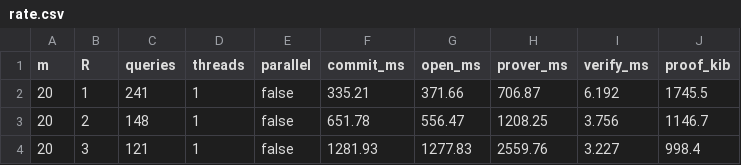
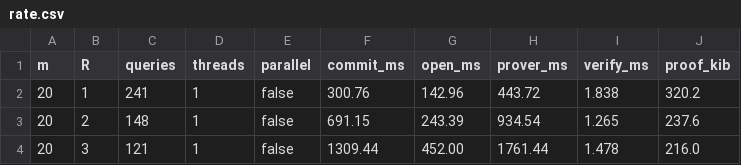
Before and after one commit to qoosmo/kbfold, a CSV file: rust/results/vm-2cpu/rate.csv, drawn as a sheet.

```diff
--- a/rust/results/vm-2cpu/rate.csv
+++ b/rust/results/vm-2cpu/rate.csv
@@ -1,4 +1,4 @@
 m,R,queries,threads,parallel,commit_ms,open_ms,prover_ms,verify_ms,proof_kib
-20,1,241,1,false,335.21,371.66,706.87,6.192,1745.5
-20,2,148,1,false,651.78,556.47,1208.25,3.756,1146.7
-20,3,121,1,false,1281.93,1277.83,2559.76,3.227,998.4
+20,1,241,1,false,300.76,142.96,443.72,1.838,320.2
+20,2,148,1,false,691.15,243.39,934.54,1.265,237.6
+20,3,121,1,false,1309.44,452.00,1761.44,1.478,216.0
```
Also changed, not shown: rust/results/vm-2cpu/pq.csv, rust/results/vm-2cpu/pq_parallel.csv, 31 other files.
